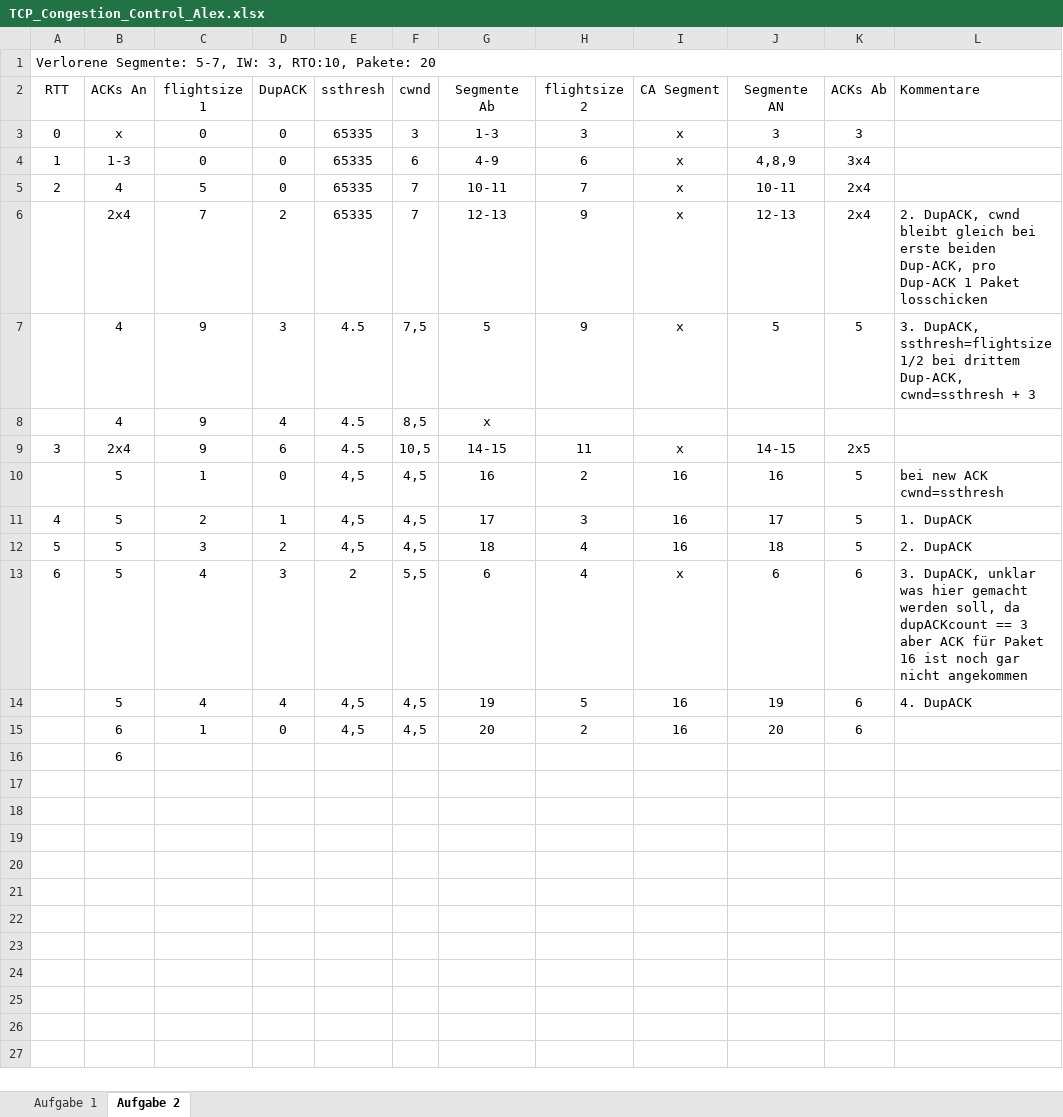
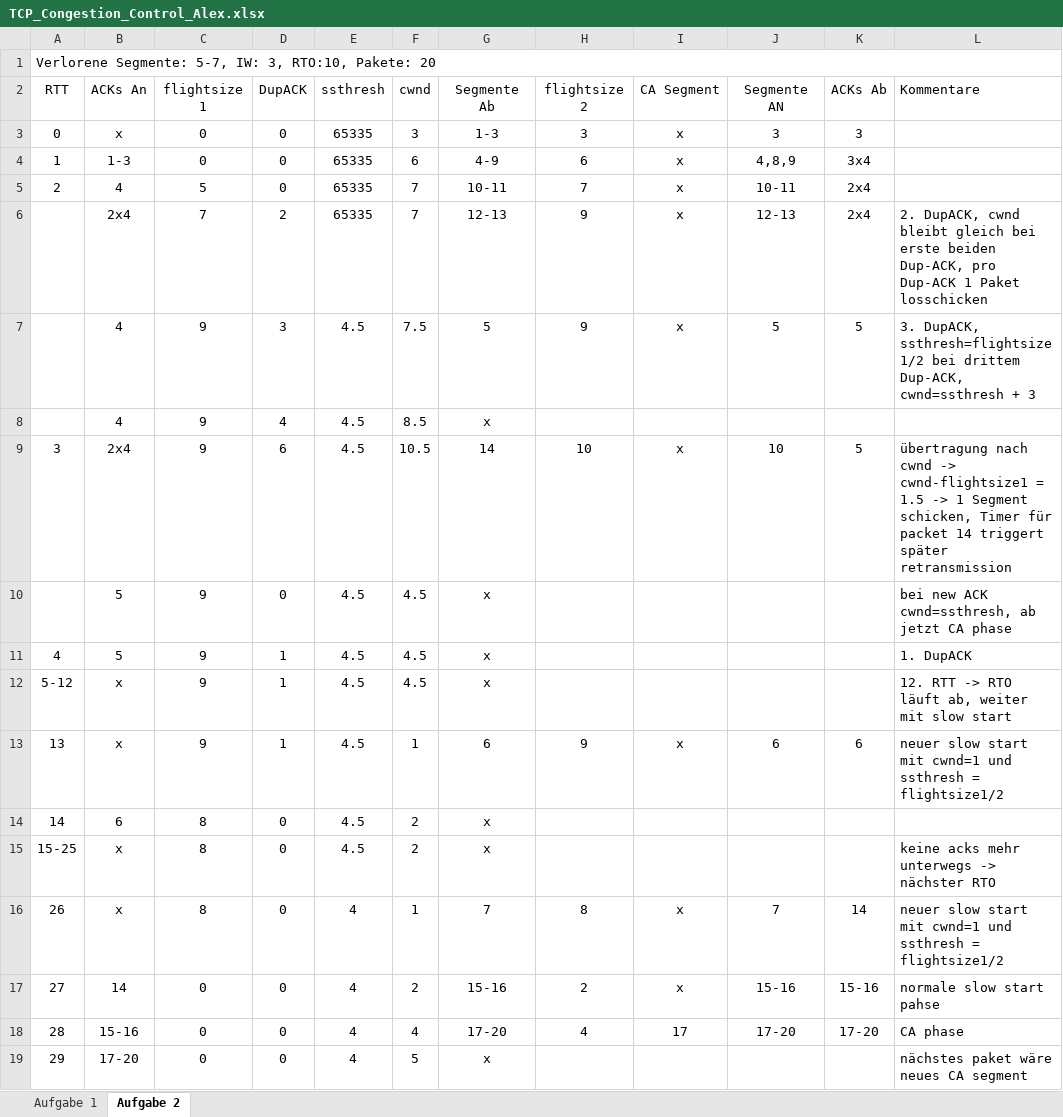
Before and after one commit to jpkmiller/Rechnernetze, an Excel workbook: Theorie/TCPCongestionControl/TCP_Congestion_Control_Alex.xlsx, sheet Aufgabe 2, drawn as a sheet; values as stored, in another font and other column widths than the file's, no borders; removed rows and columns are numbered as before the commit, all else as after; the diff names each change by its address in the sheet, - before the commit and + after, or states it on an @@ line.

Commit message:
other solution of TCP congestion_control 2

```diff
--- a/Theorie/TCPCongestionControl/TCP_Congestion_Control_Alex.xlsx (sheet Aufgabe 2)
+++ b/Theorie/TCPCongestionControl/TCP_Congestion_Control_Alex.xlsx (sheet Aufgabe 2)
-F7 (cwnd): 7,5
+F7 (cwnd): 7.5
-F8 (cwnd): 8,5
+F8 (cwnd): 8.5
-F9 (cwnd): 10,5
+F9 (cwnd): 10.5
-G9 (Segmente Ab): 14-15
+G9 (Segmente Ab): 14
-H9 (flightsize 2): 11
+H9 (flightsize 2): 10
-J9 (Segmente AN): 14-15
+J9 (Segmente AN): 10
-K9 (ACKs Ab): 2x5
+K9 (ACKs Ab): 5
-L9 (Kommentare): (empty)
+L9 (Kommentare): übertragung nach cwnd -> cwnd-flightsize1 = 1.5 -> 1 Segment schicken, Timer für packet 14 triggert später retransmission
-row 10:  | 5 | 1 | 0 | 4,5 | 4,5 | 16 | 2 | 16 | 16 | 5 | bei new ACK cwnd=ssthresh
+row 10:  | 5 | 9 | 0 | 4.5 | 4.5 | x |  |  |  |  | bei new ACK cwnd=ssthresh, ab jetzt CA phase
-C11 (flightsize 1): 2
+C11 (flightsize 1): 9
-E11 (ssthresh): 4,5
+E11 (ssthresh): 4.5
-F11 (cwnd): 4,5
+F11 (cwnd): 4.5
-G11 (Segmente Ab): 17
+G11 (Segmente Ab): x
-H11 (flightsize 2): 3
+H11 (flightsize 2): (empty)
-I11 (CA Segment): 16
+I11 (CA Segment): (empty)
-J11 (Segmente AN): 17
+J11 (Segmente AN): (empty)
-K11 (ACKs Ab): 5
+K11 (ACKs Ab): (empty)
-row 12: 5 | 5 | 3 | 2 | 4,5 | 4,5 | 18 | 4 | 16 | 18 | 5 | 2. DupACK
-row 13: 6 | 5 | 4 | 3 | 2 | 5,5 | 6 | 4 | x | 6 | 6 | 3. DupACK, unklar was hier gemacht werden soll, da dupACKcount == 3 aber ACK für Paket 16 ist noch gar nicht angekommen
-row 14:  | 5 | 4 | 4 | 4,5 | 4,5 | 19 | 5 | 16 | 19 | 6 | 4. DupACK
-row 15:  | 6 | 1 | 0 | 4,5 | 4,5 | 20 | 2 | 16 | 20 | 6
-row 16:  | 6
+row 12: 5-12 | x | 9 | 1 | 4.5 | 4.5 | x |  |  |  |  | 12. RTT -> RTO läuft ab, weiter mit slow start
+row 13: 13 | x | 9 | 1 | 4.5 | 1 | 6 | 9 | x | 6 | 6 | neuer slow start mit cwnd=1 und ssthresh = flightsize1/2
+row 14: 14 | 6 | 8 | 0 | 4.5 | 2 | x
+row 15: 15-25 | x | 8 | 0 | 4.5 | 2 | x |  |  |  |  | keine acks mehr unterwegs -> nächster RTO
+row 16: 26 | x | 8 | 0 | 4 | 1 | 7 | 8 | x | 7 | 14 | neuer slow start mit cwnd=1 und ssthresh = flightsize1/2
+row 17: 27 | 14 | 0 | 0 | 4 | 2 | 15-16 | 2 | x | 15-16 | 15-16 | normale slow start pahse
+row 18: 28 | 15-16 | 0 | 0 | 4 | 4 | 17-20 | 4 | 17 | 17-20 | 17-20 | CA phase
+row 19: 29 | 17-20 | 0 | 0 | 4 | 5 | x |  |  |  |  | nächstes paket wäre neues CA segment
```
